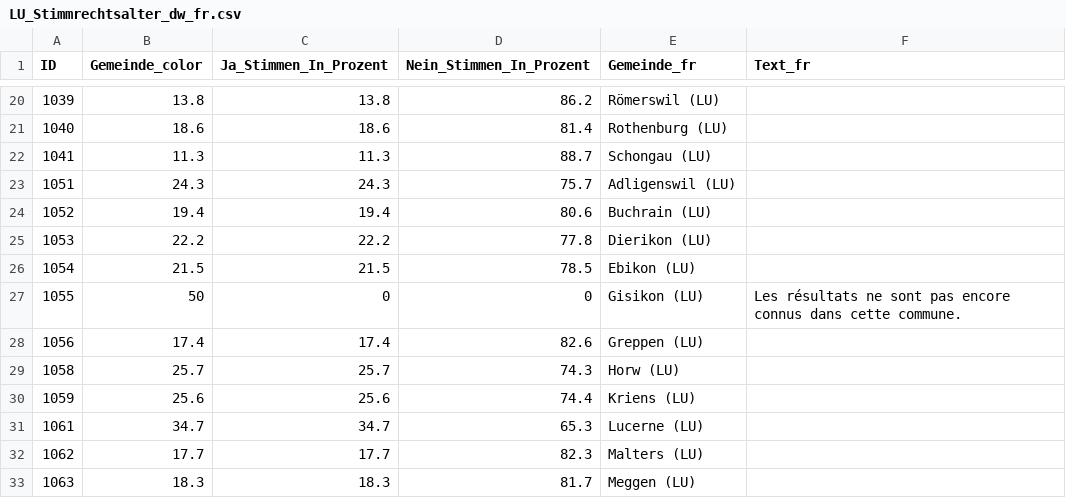
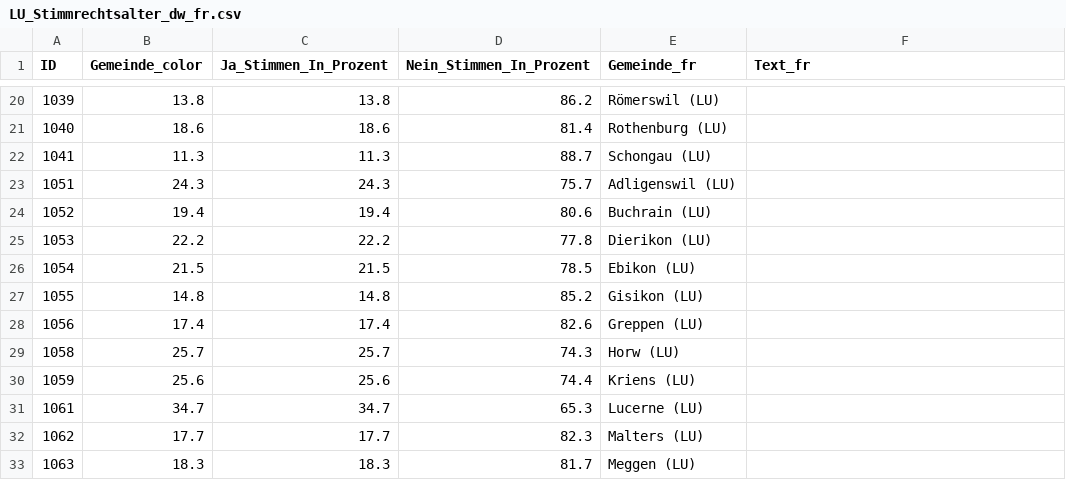
Before and after one commit to awp-finanznachrichten/lena_februar2025, a CSV file: Output_Cantons/LU_Stimmrechtsalter_dw_fr.csv, drawn as a sheet; only a part is shown, gaps mark what is left out.

```diff
--- a/Output_Cantons/LU_Stimmrechtsalter_dw_fr.csv
+++ b/Output_Cantons/LU_Stimmrechtsalter_dw_fr.csv
@@ -26,3 +26,3 @@
 1054,21.5,21.5,78.5,"Ebikon (LU)",
-1055,50,0,0,"Gisikon (LU)","Les résultats ne sont pas encore connus dans cette commune."
+1055,14.8,14.8,85.2,"Gisikon (LU)",
 1056,17.4,17.4,82.6,"Greppen (LU)",
```
Also changed, not shown: Output_Cantons/LU_Stimmrechtsalter_dw_de.csv, Output_Cantons/LU_Stimmrechtsalter_dw_it.csv, 1 other file.
